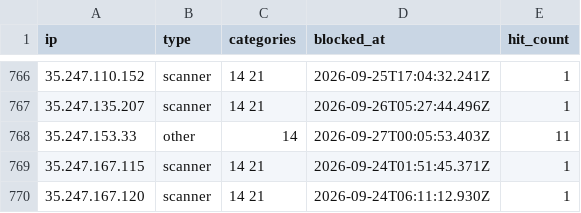
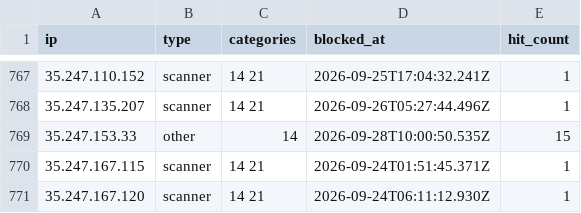
Before and after one commit to zenmorro/Scanner-List, a CSV file: blocklist.csv, drawn as a sheet; only a part is shown, gaps mark what is left out; the diff covers the shown part only.

```diff
--- a/blocklist.csv
+++ b/blocklist.csv
@@ -767,3 +768,3 @@ ip,type,categories,blocked_at,hit_count
 35.247.135.207,scanner,14 21,2026-09-26T05:27:44.496Z,1
-35.247.153.33,other,14,2026-09-27T00:05:53.403Z,11
+35.247.153.33,other,14,2026-09-28T10:00:50.535Z,15
 35.247.167.115,scanner,14 21,2026-09-24T01:51:45.371Z,1
```
Also changed, not shown: 4 added rows and 4 edited cells elsewhere in this file, 2 other files.
